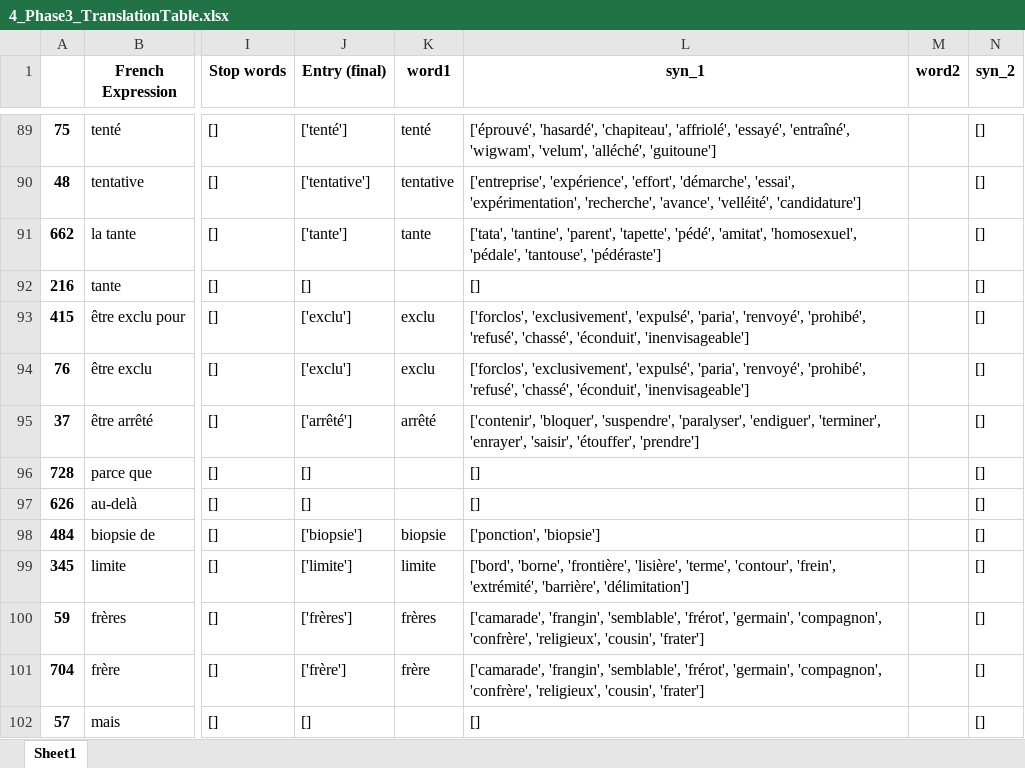
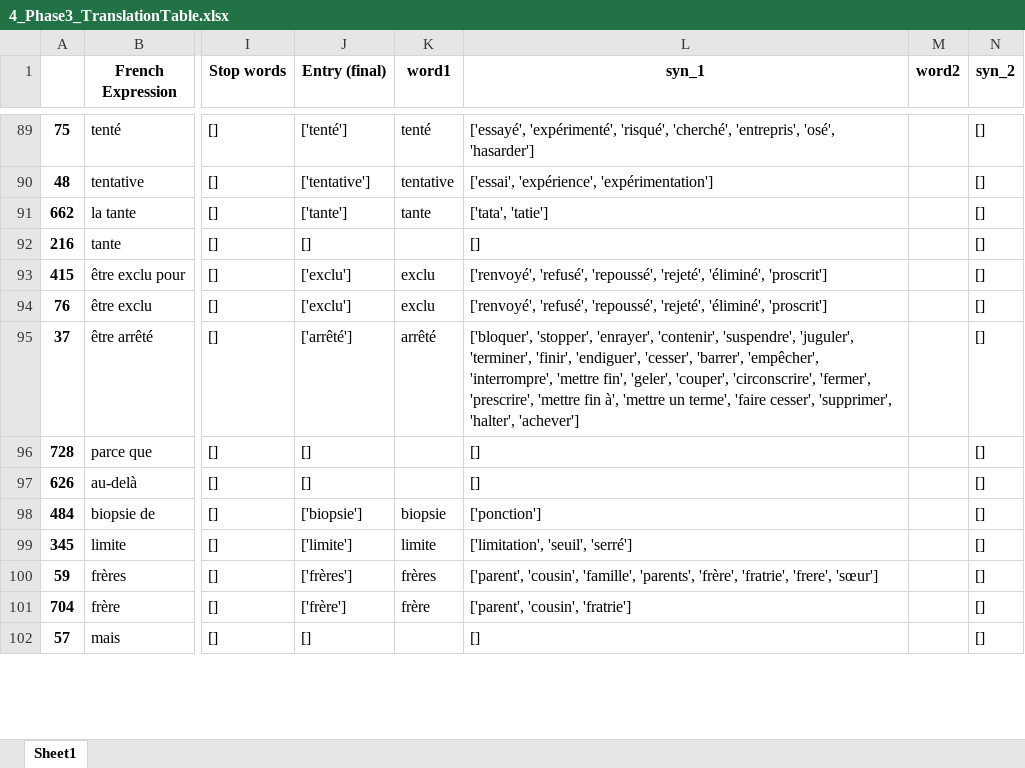
Before and after one commit to practikpharma/FastContext-FrenchCuesGeneration, an Excel workbook: excels/4_Phase3_TranslationTable.xlsx, sheet Sheet1, drawn as a sheet; only a part is shown, gaps mark what is left out; values as stored, in another font and other column widths than the file's, no borders; the diff covers the shown part only; the diff names each change by its address in the sheet, - before the commit and + after, or states it on an @@ line.

```diff
--- a/excels/4_Phase3_TranslationTable.xlsx (sheet Sheet1)
+++ b/excels/4_Phase3_TranslationTable.xlsx (sheet Sheet1)
-L89 (syn_1): ['éprouvé', 'hasardé', 'chapiteau', 'affriolé', 'essayé', 'entraîné', 'wigwam', 'velum', 'alléché', 'guitoune']
+L89 (syn_1): ['essayé', 'expérimenté', 'risqué', 'cherché', 'entrepris', 'osé', 'hasarder']
-L90 (syn_1): ['entreprise', 'expérience', 'effort', 'démarche', 'essai', 'expérimentation', 'recherche', 'avance', 'velléité', 'candidature']
+L90 (syn_1): ['essai', 'expérience', 'expérimentation']
-L91 (syn_1): ['tata', 'tantine', 'parent', 'tapette', 'pédé', 'amitat', 'homosexuel', 'pédale', 'tantouse', 'pédéraste']
+L91 (syn_1): ['tata', 'tatie']
-L93:L94 (syn_1): ['forclos', 'exclusivement', 'expulsé', 'paria', 'renvoyé', 'prohibé', 'refusé', 'chassé', 'éconduit', 'inenvisageable']
+L93:L94 (syn_1): ['renvoyé', 'refusé', 'repoussé', 'rejeté', 'éliminé', 'proscrit']
-L95 (syn_1): ['contenir', 'bloquer', 'suspendre', 'paralyser', 'endiguer', 'terminer', 'enrayer', 'saisir', 'étouffer', 'prendre']
+L95 (syn_1): ['bloquer', 'stopper', 'enrayer', 'contenir', 'suspendre', 'juguler', 'terminer', 'finir', 'endiguer', 'cesser', 'barrer', 'empêcher', 'interrompre', 'mettre fin', 'geler', 'couper', 'circonscrire', 'fermer', 'prescrire', 'mettre fin à', 'mettre un terme', 'faire cesser', 'supprimer', 'halter', 'achever']
-L98 (syn_1): ['ponction', 'biopsie']
+L98 (syn_1): ['ponction']
-L99 (syn_1): ['bord', 'borne', 'frontière', 'lisière', 'terme', 'contour', 'frein', 'extrémité', 'barrière', 'délimitation']
+L99 (syn_1): ['limitation', 'seuil', 'serré']
-L100 (syn_1): ['camarade', 'frangin', 'semblable', 'frérot', 'germain', 'compagnon', 'confrère', 'religieux', 'cousin', 'frater']
+L100 (syn_1): ['parent', 'cousin', 'famille', 'parents', 'frère', 'fratrie', 'frere', 'sœur']
-L101 (syn_1): ['camarade', 'frangin', 'semblable', 'frérot', 'germain', 'compagnon', 'confrère', 'religieux', 'cousin', 'frater']
+L101 (syn_1): ['parent', 'cousin', 'fratrie']
```
Also changed, not shown: 655 edited cells elsewhere in this sheet, excels/0_Phase3_LexicalCluesENFR_Grouping_CJ.xlsx, excels/3_Phase3_Word_Sense_Voting_with_Occurances.xlsx, 42 other files.
